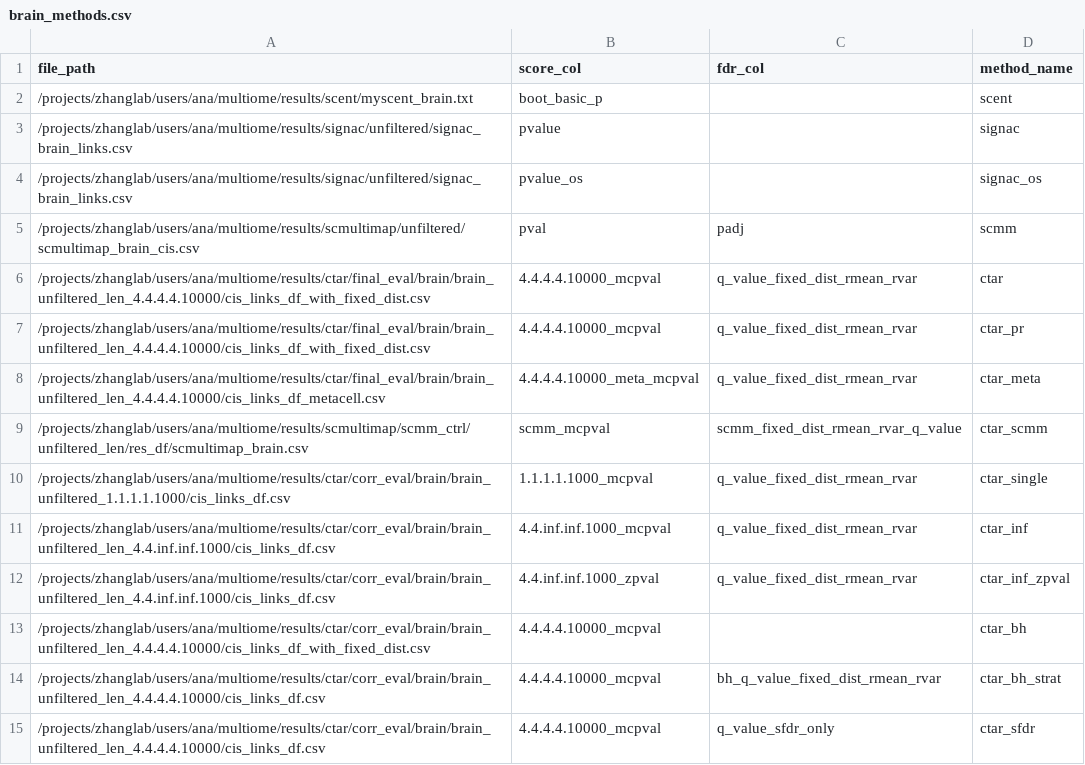
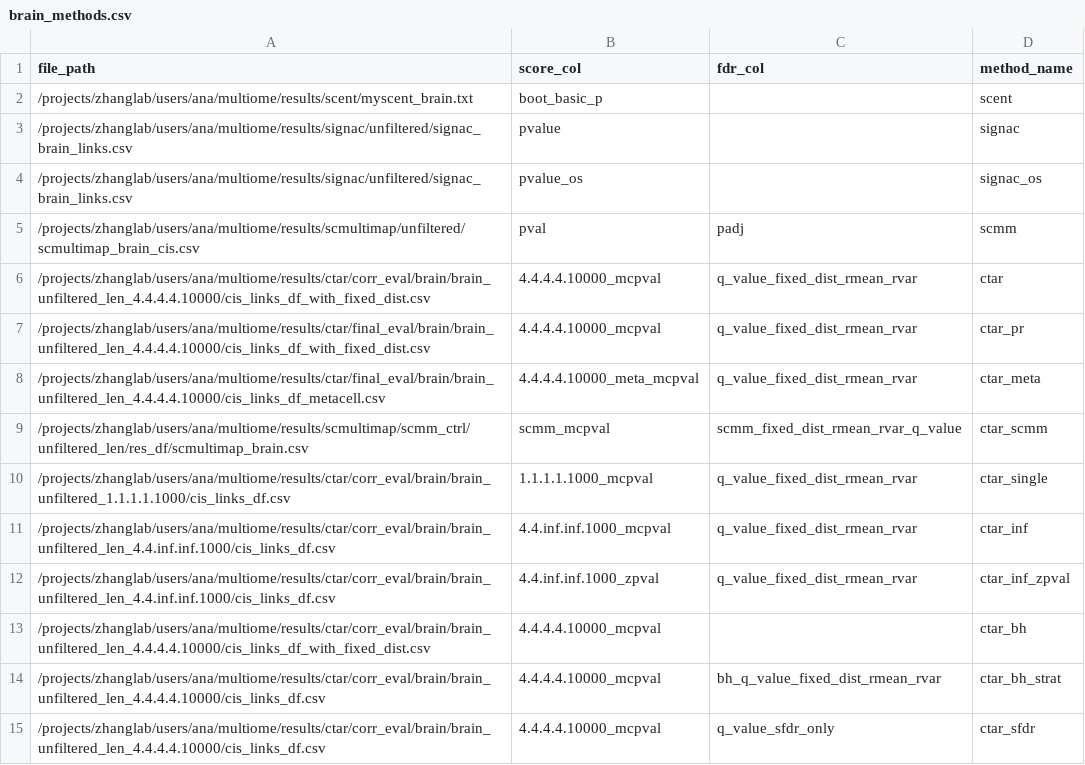
Before and after one commit to anatori/cts_peak_gene, a CSV file: experiments/job.evaluation/methods_manifests/brain_methods.csv, drawn as a sheet.

```diff
--- a/experiments/job.evaluation/methods_manifests/brain_methods.csv
+++ b/experiments/job.evaluation/methods_manifests/brain_methods.csv
@@ -5,3 +5,3 @@ file_path,score_col,fdr_col,method_name
 /projects/zhanglab/users/ana/multiome/results/scmultimap/unfiltered/scmultimap_brain_cis.csv,pval,padj,scmm
-/projects/zhanglab/users/ana/multiome/results/ctar/final_eval/brain/brain_unfiltered_len_4.4.4.4.10000/cis_links_df_with_fixed_dist.csv,4.4.4.4.10000_mcpval,q_value_fixed_dist_rmean_rvar,ctar
+/projects/zhanglab/users/ana/multiome/results/ctar/corr_eval/brain/brain_unfiltered_len_4.4.4.4.10000/cis_links_df_with_fixed_dist.csv,4.4.4.4.10000_mcpval,q_value_fixed_dist_rmean_rvar,ctar
 /projects/zhanglab/users/ana/multiome/results/ctar/final_eval/brain/brain_unfiltered_len_4.4.4.4.10000/cis_links_df_with_fixed_dist.csv,4.4.4.4.10000_mcpval,q_value_fixed_dist_rmean_rvar,ctar_pr
```
Also changed, not shown: experiments/job.evaluation/methods_manifests/bmmc_methods.csv, experiments/job.evaluation/methods_manifests/neat_methods.csv, 3 other files.
